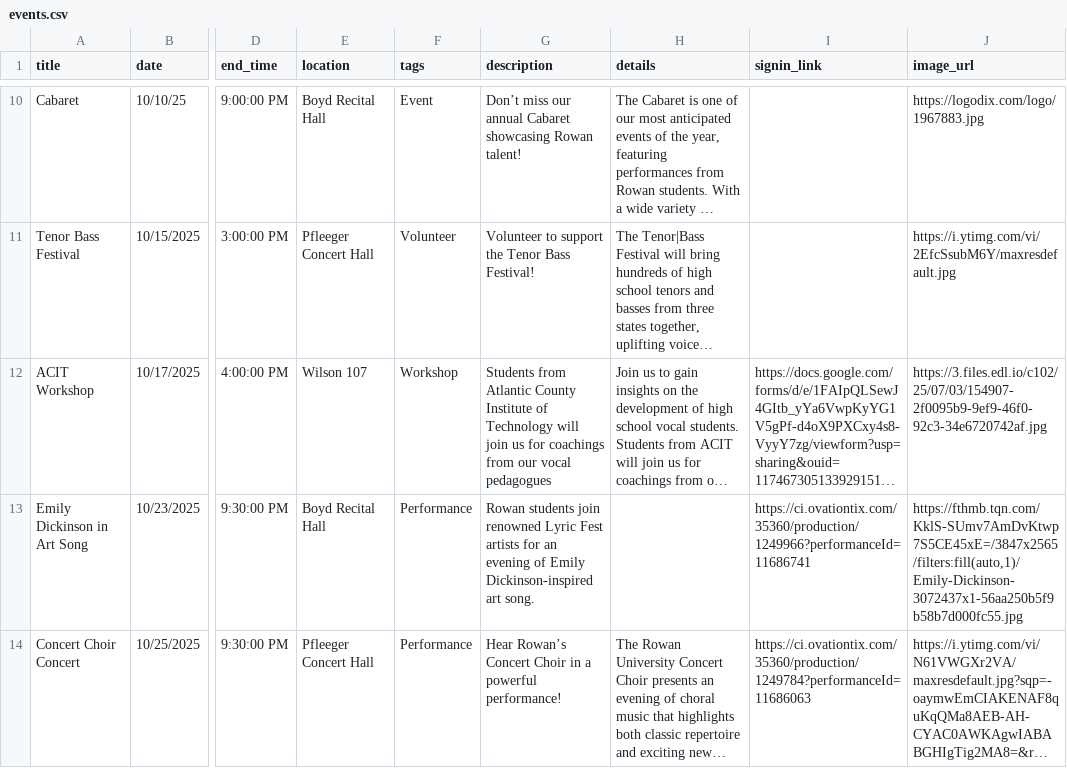
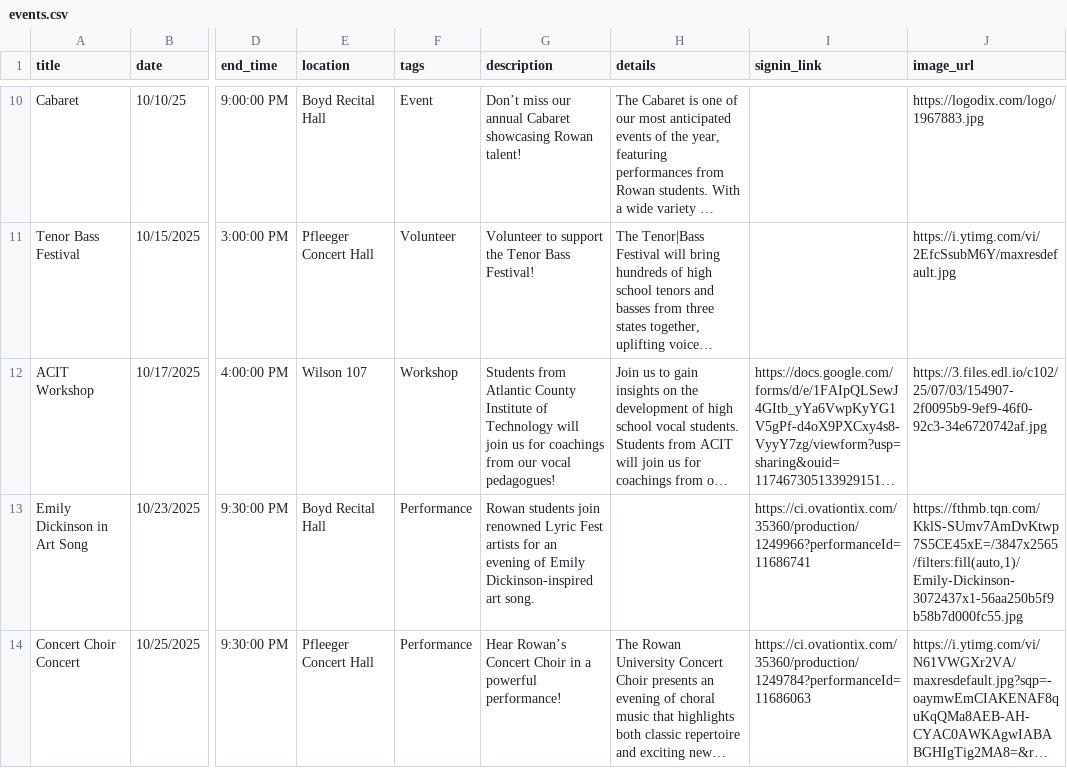
Before and after one commit to abretz50/rowan-acda, a CSV file: assets/data/events.csv, drawn as a sheet; only a part is shown, gaps mark what is left out; long unchanged cells end in …; the diff names each change by its address in the sheet, - before the commit and + after, or states it on an @@ line.

```diff
--- a/assets/data/events.csv
+++ b/assets/data/events.csv
-G12 (description): …our vocal pedagogues
+G12 (description): …our vocal pedagogues!
```
